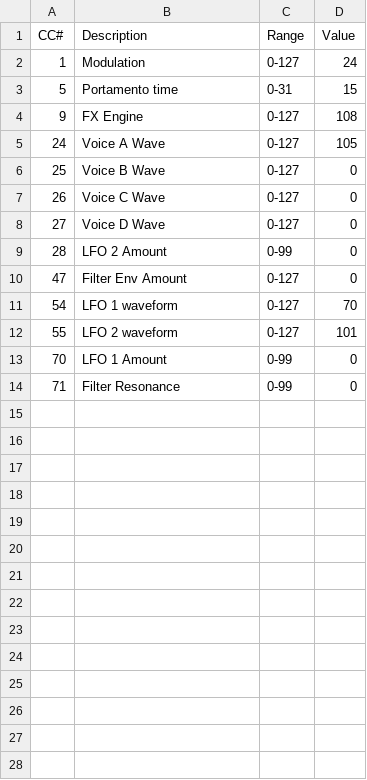
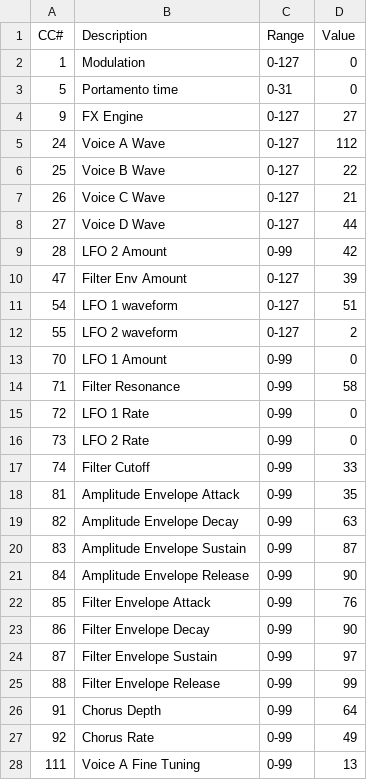
Before and after one commit to gabrielinuz/midi-cc-controller, a CSV file: bin/patch1.csv, drawn as a sheet; only a part is shown; the diff covers the shown part only.

```diff
--- a/bin/patch1.csv
+++ b/bin/patch1.csv
@@ -1,14 +1,28 @@
 CC#;Description;Range;Value
-1;Modulation;0-127;24
-5;Portamento time;0-31;15
-9;FX Engine;0-127;108
-24;Voice A Wave;0-127;105
-25;Voice B Wave;0-127;0
-26;Voice C Wave;0-127;0
-27;Voice D Wave;0-127;0
-28;LFO 2 Amount;0-99;0
-47;Filter Env Amount;0-127;0
-54;LFO 1 waveform;0-127;70
-55;LFO 2 waveform;0-127;101
+1;Modulation;0-127;0
+5;Portamento time;0-31;0
+9;FX Engine;0-127;27
+24;Voice A Wave;0-127;112
+25;Voice B Wave;0-127;22
+26;Voice C Wave;0-127;21
+27;Voice D Wave;0-127;44
+28;LFO 2 Amount;0-99;42
+47;Filter Env Amount;0-127;39
+54;LFO 1 waveform;0-127;51
+55;LFO 2 waveform;0-127;2
 70;LFO 1 Amount;0-99;0
-71;Filter Resonance;0-99;0
+71;Filter Resonance;0-99;58
+72;LFO 1 Rate;0-99;0
+73;LFO 2 Rate;0-99;0
+74;Filter Cutoff;0-99;33
+81;Amplitude Envelope Attack;0-99;35
+82;Amplitude Envelope Decay;0-99;63
+83;Amplitude Envelope Sustain;0-99;87
+84;Amplitude Envelope Release;0-99;90
+85;Filter Envelope Attack;0-99;76
+86;Filter Envelope Decay;0-99;90
+87;Filter Envelope Sustain;0-99;97
+88;Filter Envelope Release;0-99;99
+91;Chorus Depth;0-99;64
+92;Chorus Rate;0-99;49
+111;Voice A Fine Tuning;0-99;13
```
Also changed, not shown: 7 added rows elsewhere in this file, bin/config-files-examples/behringer-pro-vs-mini/config.csv, bin/config.csv.
